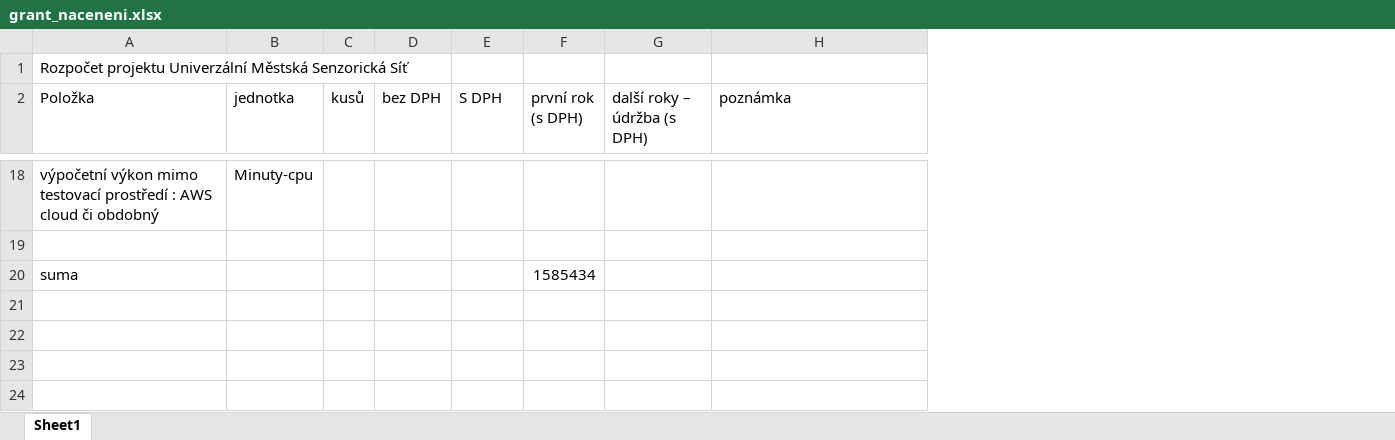
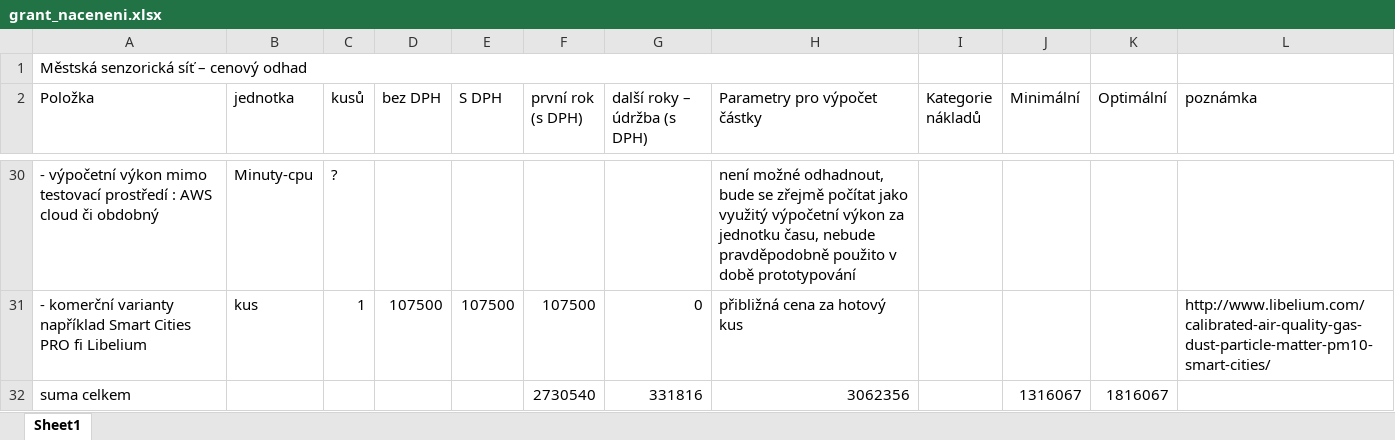
Before and after one commit to Over23/SensorNet, an Excel workbook: grant_naceneni.xlsx, sheet Sheet1, drawn as a sheet; only a part is shown, gaps mark what is left out; values as stored, in another font and other column widths than the file's, no cell formats; removed rows and columns are numbered as before the commit, all else as after; the diff covers the shown part only; the diff names each change by its address in the sheet, - before the commit and + after, or states it on an @@ line.

```diff
--- a/grant_naceneni.xlsx (sheet Sheet1)
+++ b/grant_naceneni.xlsx (sheet Sheet1)
+column H (Parametry pro výpočet částky), rows 30-31: není možné odhadnout, bude se zřejmě počítat jako využitý výpočetní výkon za jednotku času, nebude pravděpodobně použito v době prototypování | přibližná cena za hotový kus
+column I (Kategorie nákladů), empty
+column J (Minimální), empty
+column K (Optimální), empty
-A1 (Položka): Rozpočet projektu Univerzální Městská Senzorická Síť
+A1 (Položka): Městská senzorická síť – cenový odhad
+A1:H1 merged
-A30 (Položka): výpočetní výkon…
+A30 (Položka): - výpočetní výkon…
-C30 (kusů): (empty)
+C30 (kusů): ?
-row 31: (empty)
+row 31: - komerční varianty například Smart Cities PRO fi Libelium | kus | 1 | 107500 | 107500 | 107500 | 0 | přibližná cena za hotový kus |  |  |  | http://www.libelium.com/calibrated-air-quality-gas-dust-particle-matter-pm10-smart-cities/
-row 20: suma |  |  |  |  | 1585434
+row 32: suma celkem |  |  |  |  | 2730540 | 331816 | 3062356 |  | 1316067 | 1816067
```
Also changed, not shown: 12 added rows and 52 edited cells elsewhere in this sheet, cell formats, formulas that keep their value, 2 other files.
